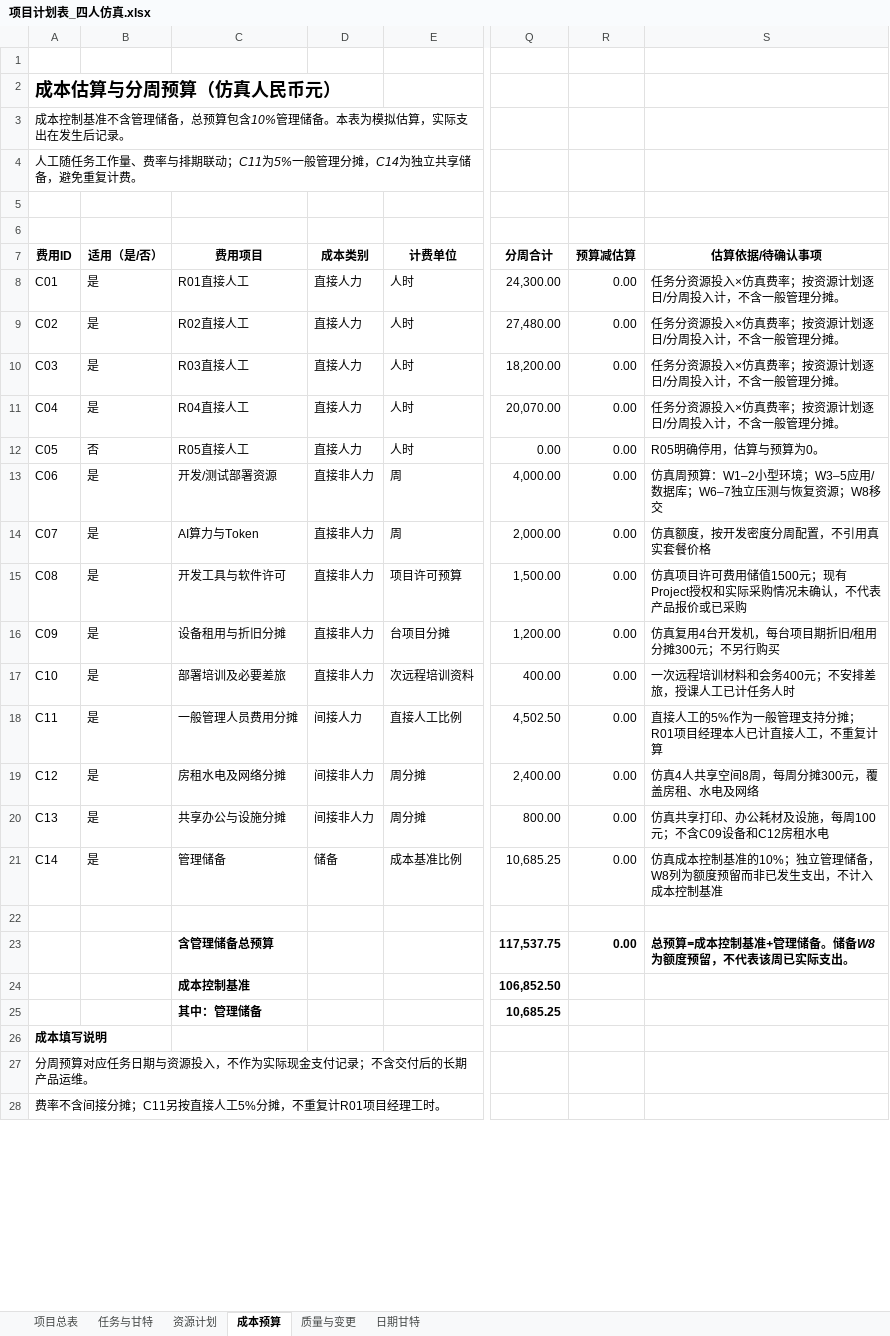
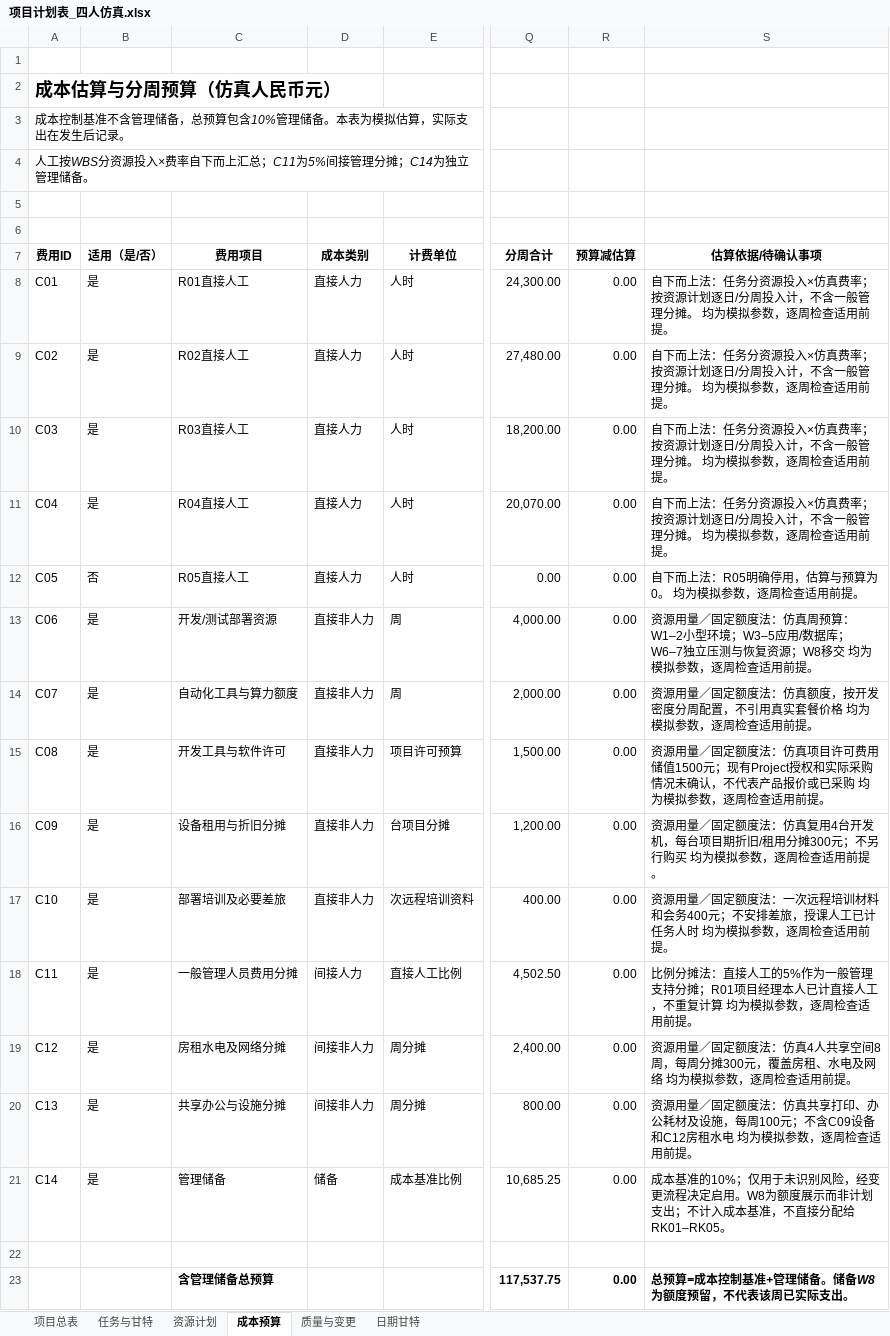
Before and after one commit to heguangV/yunnan-employment-monitoring-srs, an Excel workbook: 项目计划/提交文件/项目计划表_四人仿真.xlsx, sheet 成本预算, drawn as a sheet; only a part is shown, gaps mark what is left out; the shorter side is filled out with more unchanged rows; values as stored, in another font and other column widths than the file's, no borders; the diff covers the shown part only; the diff names each change by its address in the sheet, - before the commit and + after, or states it on an @@ line.

```diff
--- a/项目计划/提交文件/项目计划表_四人仿真.xlsx (sheet 成本预算)
+++ b/项目计划/提交文件/项目计划表_四人仿真.xlsx (sheet 成本预算)
-A4 (费用ID): 人工随任务工作量、费率与排期联动；C11为5%一般管理分摊，C14为独立共享储备，避免重复计费。
+A4 (费用ID): 人工按WBS分资源投入×费率自下而上汇总；C11为5%间接管理分摊；C14为独立管理储备。
-S8:S11 (估算依据/待确认事项): 任务分资源投入×仿真费率；按资源计划逐日/分周投入计，不含一般管理分摊。
+S8:S11 (估算依据/待确认事项): 自下而上法：任务分资源投入×仿真费率；按资源计划逐日/分周投入计，不含一般管理分摊。 均为模拟参数，逐周检查适用前提。
-S12 (估算依据/待确认事项): R05明确停用，估算与预算为0。
+S12 (估算依据/待确认事项): 自下而上法：R05明确停用，估算与预算为0。 均为模拟参数，逐周检查适用前提。
-S13 (估算依据/待确认事项): 仿真周预算：W1–2小型环境；W3–5应用/数据库；W6–7独立压测与恢复资源；W8移交
+S13 (估算依据/待确认事项): 资源用量／固定额度法：仿真周预算：W1–2小型环境；W3–5应用/数据库；W6–7独立压测与恢复资源；W8移交 均为模拟参数，逐周检查适用前提。
-C14 (费用项目): AI算力与Token
+C14 (费用项目): 自动化工具与算力额度
-S14 (估算依据/待确认事项): 仿真额度，按开发密度分周配置，不引用真实套餐价格
+S14 (估算依据/待确认事项): 资源用量／固定额度法：仿真额度，按开发密度分周配置，不引用真实套餐价格 均为模拟参数，逐周检查适用前提。
-S15 (估算依据/待确认事项): 仿真项目许可费用储值1500元；现有Project授权和实际采购情况未确认，不代表产品报价或已采购
+S15 (估算依据/待确认事项): 资源用量／固定额度法：仿真项目许可费用储值1500元；现有Project授权和实际采购情况未确认，不代表产品报价或已采购 均为模拟参数，逐周检查适用前提。
-S16 (估算依据/待确认事项): 仿真复用4台开发机，每台项目期折旧/租用分摊300元；不另行购买
+S16 (估算依据/待确认事项): 资源用量／固定额度法：仿真复用4台开发机，每台项目期折旧/租用分摊300元；不另行购买 均为模拟参数，逐周检查适用前提。
-S17 (估算依据/待确认事项): 一次远程培训材料和会务400元；不安排差旅，授课人工已计任务人时
+S17 (估算依据/待确认事项): 资源用量／固定额度法：一次远程培训材料和会务400元；不安排差旅，授课人工已计任务人时 均为模拟参数，逐周检查适用前提。
-S18 (估算依据/待确认事项): 直接人工的5%作为一般管理支持分摊；R01项目经理本人已计直接人工，不重复计算
+S18 (估算依据/待确认事项): 比例分摊法：直接人工的5%作为一般管理支持分摊；R01项目经理本人已计直接人工，不重复计算 均为模拟参数，逐周检查适用前提。
-S19 (估算依据/待确认事项): 仿真4人共享空间8周，每周分摊300元，覆盖房租、水电及网络
+S19 (估算依据/待确认事项): 资源用量／固定额度法：仿真4人共享空间8周，每周分摊300元，覆盖房租、水电及网络 均为模拟参数，逐周检查适用前提。
-S20 (估算依据/待确认事项): 仿真共享打印、办公耗材及设施，每周100元；不含C09设备和C12房租水电
+S20 (估算依据/待确认事项): 资源用量／固定额度法：仿真共享打印、办公耗材及设施，每周100元；不含C09设备和C12房租水电 均为模拟参数，逐周检查适用前提。
-S21 (估算依据/待确认事项): 仿真成本控制基准的10%；独立管理储备，W8列为额度预留而非已发生支出，不计入成本控制基准
+S21 (估算依据/待确认事项): 成本基准的10%；仅用于未识别风险，经变更流程决定启用。W8为额度展示而非计划支出；不计入成本基准，不直接分配给RK01–RK05。
```
Also changed, not shown: 32 added rows and 3 edited cells elsewhere in this sheet, sheet 质量与变更, sheet 任务与甘特, sheet 项目总表, 8 other files.
